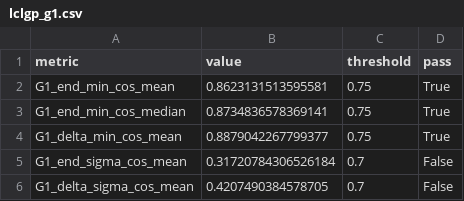
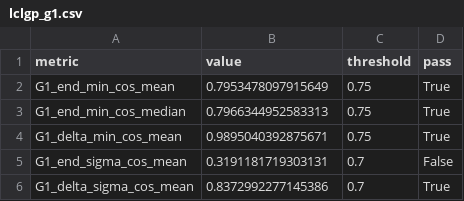
Before and after one commit to KraHsu/starVLA, a CSV file: paper/tables/lclgp_g1.csv, drawn as a sheet.

```diff
--- a/paper/tables/lclgp_g1.csv
+++ b/paper/tables/lclgp_g1.csv
@@ -1,6 +1,6 @@
 metric,value,threshold,pass
-G1_end_min_cos_mean,0.8623131513595581,0.75,True
-G1_end_min_cos_median,0.8734836578369141,0.75,True
-G1_delta_min_cos_mean,0.8879042267799377,0.75,True
-G1_end_sigma_cos_mean,0.31720784306526184,0.7,False
-G1_delta_sigma_cos_mean,0.4207490384578705,0.7,False
+G1_end_min_cos_mean,0.7953478097915649,0.75,True
+G1_end_min_cos_median,0.7966344952583313,0.75,True
+G1_delta_min_cos_mean,0.9895040392875671,0.75,True
+G1_end_sigma_cos_mean,0.3191181719303131,0.7,False
+G1_delta_sigma_cos_mean,0.8372992277145386,0.7,True
```
Also changed, not shown: paper/tables/lclgp_d1.csv, paper/tables/lclgp_d3.csv, 3 other files.
